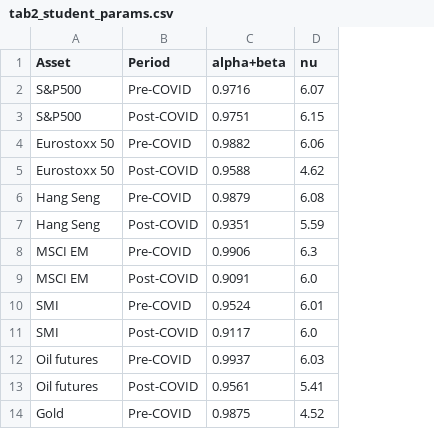
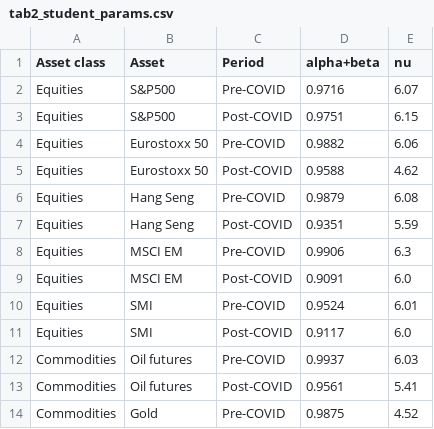
Before and after one commit to hatim8838/EMIF_PROJECT_2, a CSV file: Tables/tab2_student_params.csv, drawn as a sheet; only a part is shown; the diff names each change by its address in the sheet, - before the commit and + after, or states it on an @@ line.

```diff
--- a/Tables/tab2_student_params.csv
+++ b/Tables/tab2_student_params.csv
+column A (Asset class), rows 2-14: Equities | Equities | Equities | Equities | Equities | Equities | Equities | Equities | Equities | Equities | Commodities | Commodities | Commodities
```
Also changed, not shown: Tables/tab2_dm_test.csv, Tables/tab2_garch_params.csv, 15 other files.
